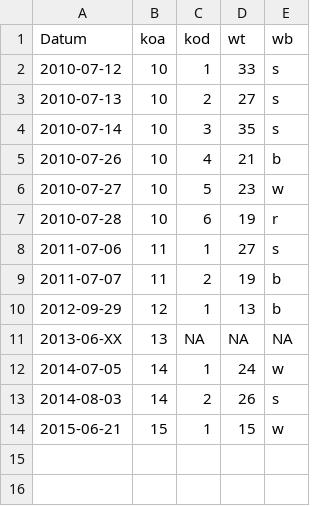
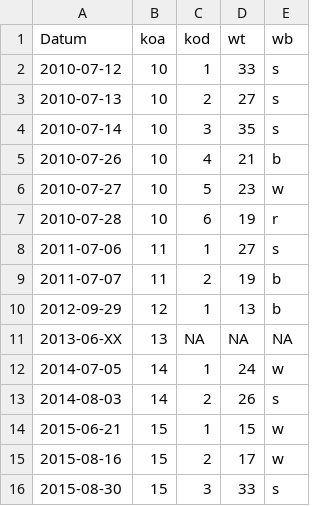
Before and after one commit to KaiLemke/bats, a CSV file: datum.csv, drawn as a sheet.

```diff
--- a/datum.csv
+++ b/datum.csv
@@ -14 +14,3 @@ Datum,koa,kod,wt,wb
 2015-06-21,15,1,15,w
+2015-08-16,15,2,17,w
+2015-08-30,15,3,33,s
```
Also changed, not shown: gesamttabelle.csv, werte.csv.
